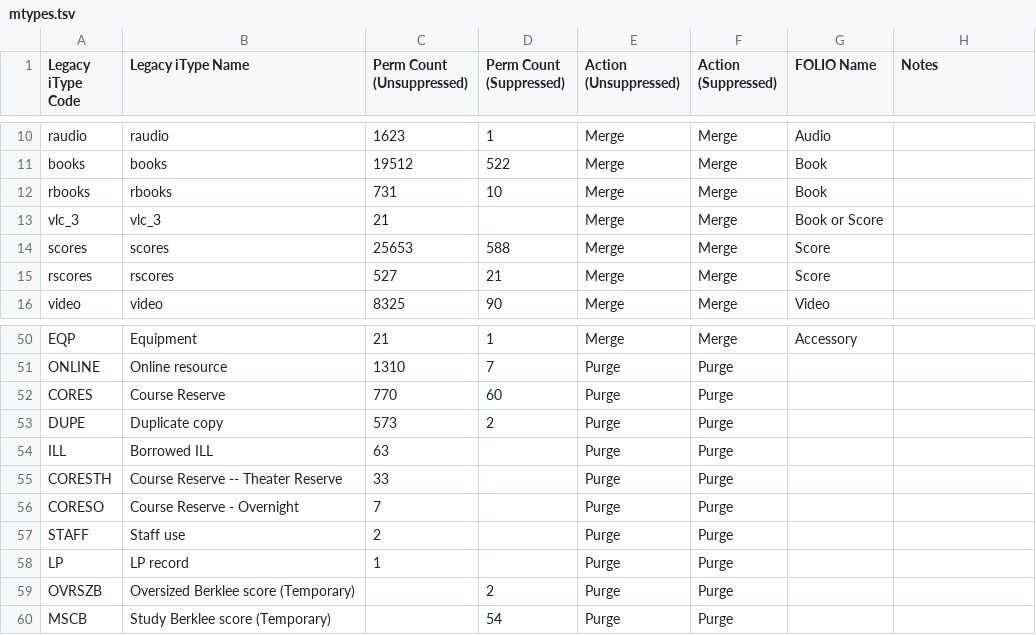
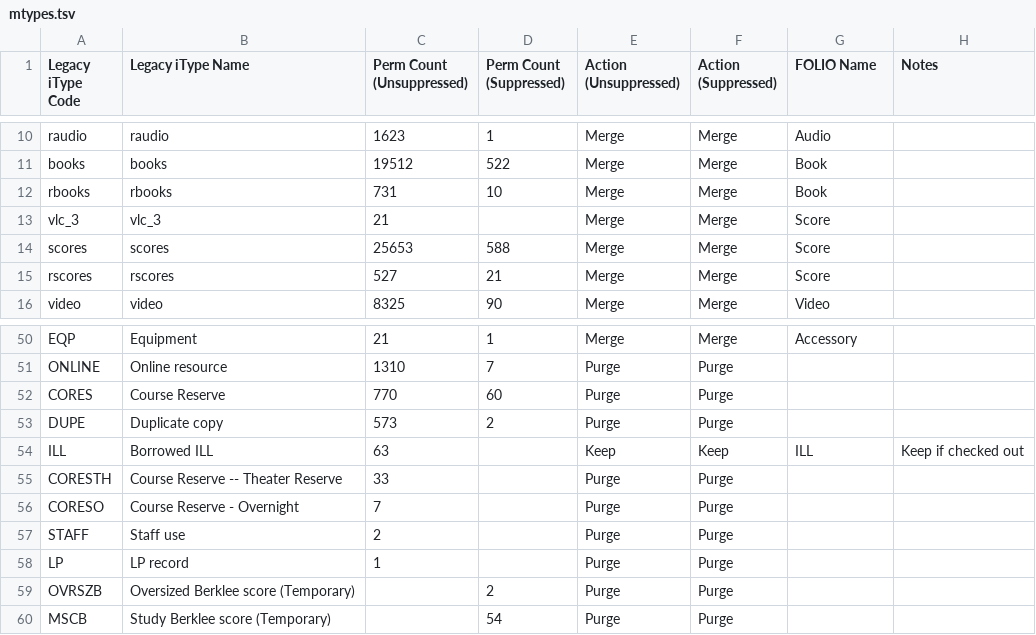
Before and after one commit to indexdata/folio-import, a TSV file: etc/berk/mtypes.tsv, drawn as a sheet; only a part is shown, gaps mark what is left out.

Commit message:
Updated locations.tsv file for berk.

```diff
--- a/etc/berk/mtypes.tsv
+++ b/etc/berk/mtypes.tsv
@@ -12,3 +12,3 @@ books	books	19512	522	Merge	Merge	Book
 rbooks	rbooks	731	10	Merge	Merge	Book	
-vlc_3	vlc_3	21		Merge	Merge	Book or Score	
+vlc_3	vlc_3	21		Merge	Merge	Score	
 scores	scores	25653	588	Merge	Merge	Score	
@@ -53,3 +53,3 @@ CORES	Course Reserve	770	60	Purge	Purge
 DUPE	Duplicate copy	573	2	Purge	Purge		
-ILL	Borrowed ILL	63		Purge	Purge		
+ILL	Borrowed ILL	63		Keep	Keep	ILL	Keep if checked out
 CORESTH	Course Reserve -- Theater Reserve	33		Purge	Purge		
```
